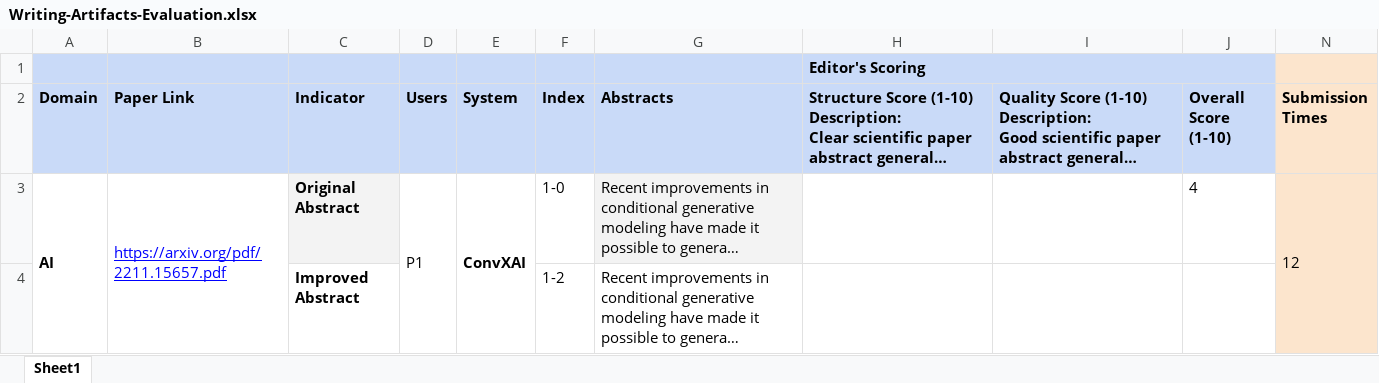
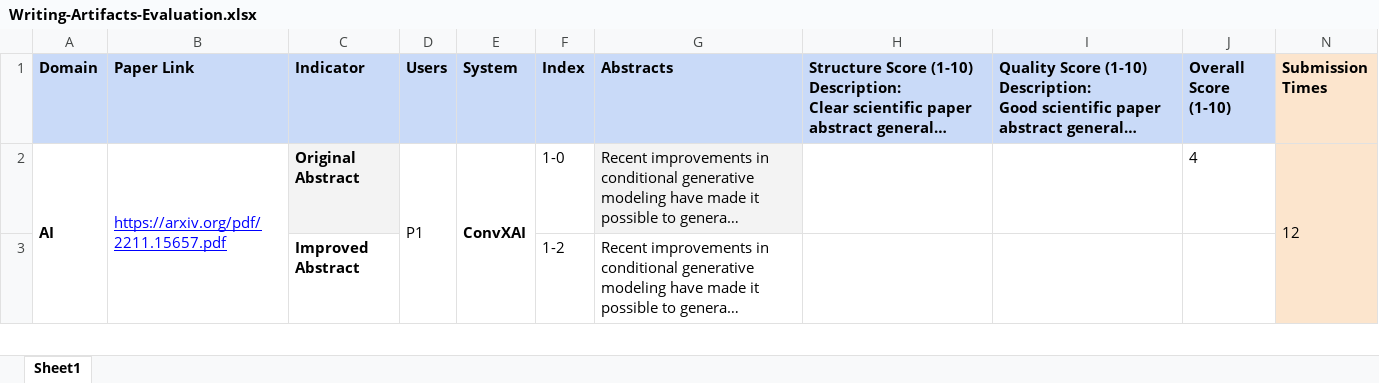
Before and after one commit to huashen218/convxai, an Excel workbook: analysis/data/Writing-Artifacts-Evaluation.xlsx, sheet Sheet1, drawn as a sheet; only a part is shown; long unchanged cells end in …; values as stored, in another font and other column widths than the file's, no borders; charts and pictures not drawn; the diff names each change by its address in the sheet, - before the commit and + after, or states it on an @@ line.

Commit message:
add analysis

```diff
--- a/analysis/data/Writing-Artifacts-Evaluation.xlsx (sheet Sheet1)
+++ b/analysis/data/Writing-Artifacts-Evaluation.xlsx (sheet Sheet1)
-row 1:  |  |  |  |  |  |  | Editor's Scoring
```
Also changed, not shown: hidden cells, charts or pictures, 4 other files.
